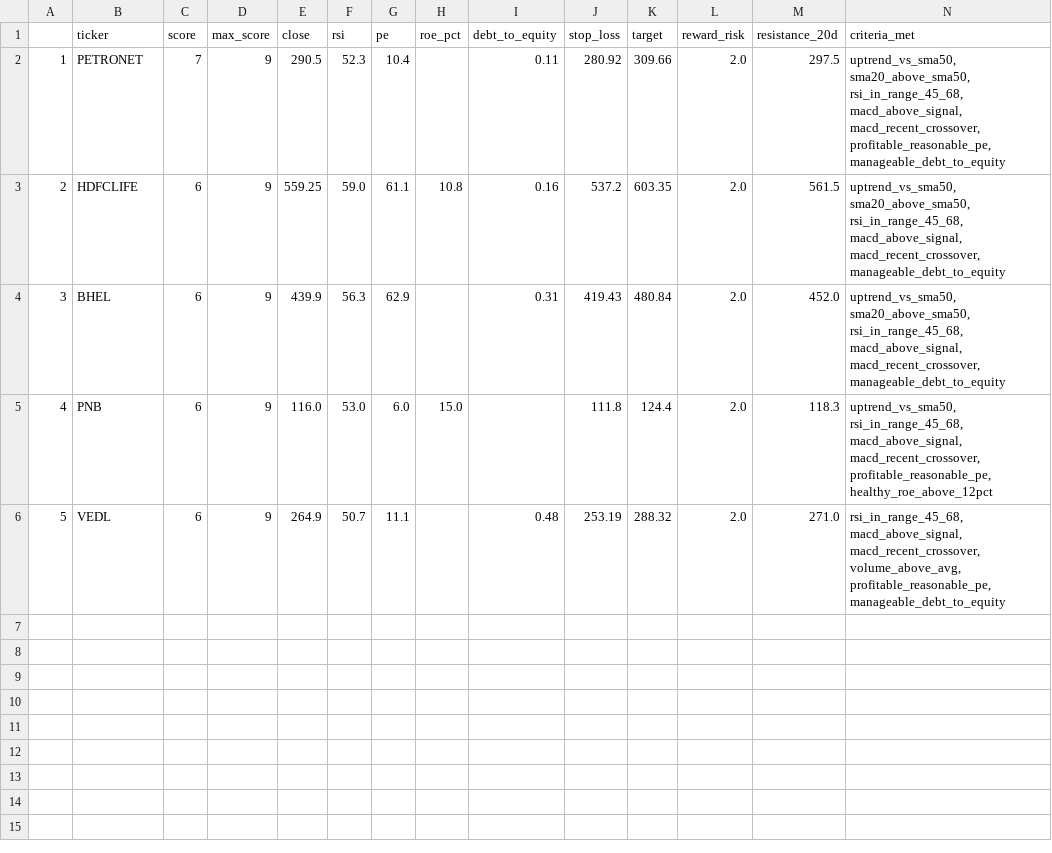
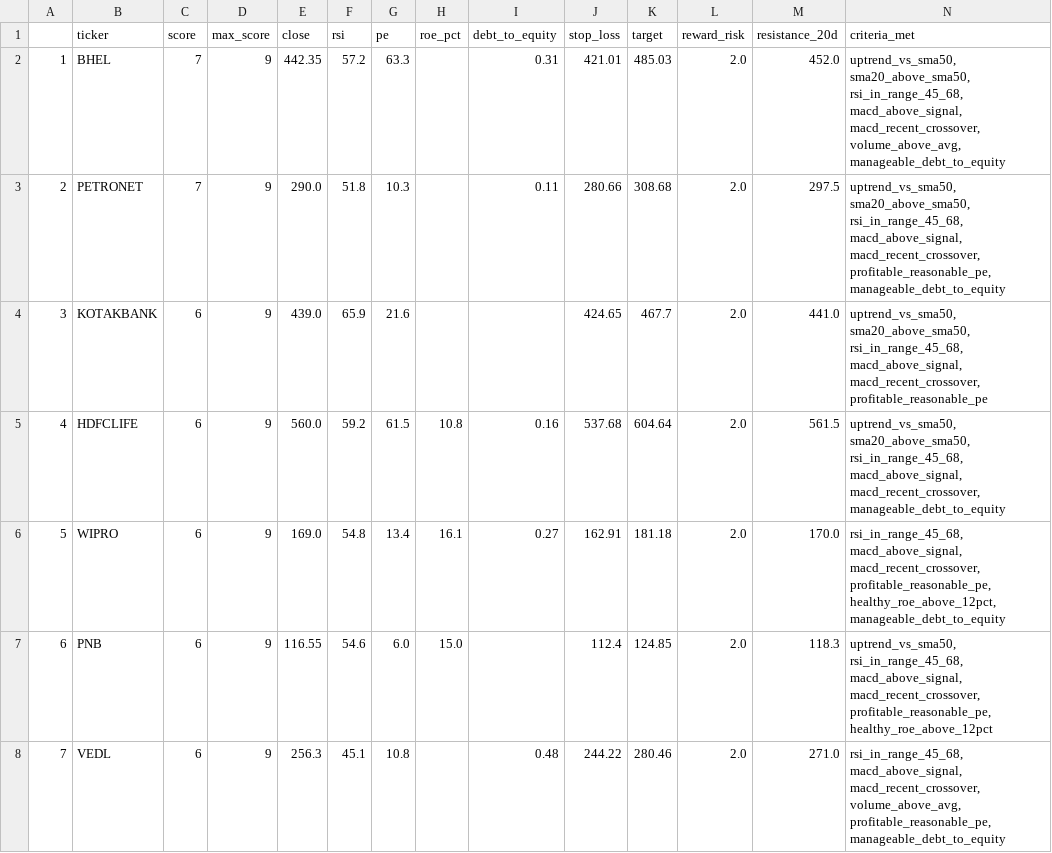
Before and after one commit to PankajK032/MyProject, a CSV file: latest_screen.csv, drawn as a sheet; removed rows and columns are numbered as before the commit, all else as after; the diff names each change by its address in the sheet, - before the commit and + after, or states it on an @@ line.

```diff
--- a/latest_screen.csv
+++ b/latest_screen.csv
+row 2: 1 | BHEL | 7 | 9 | 442.35 | 57.2 | 63.3 |  | 0.31 | 421.01 | 485.03 | 2.0 | 452.0 | uptrend_vs_sma50, sma20_above_sma50, rsi_in_range_45_68, macd_above_signal, macd_recent_crossover, volume_above_avg, manageable_debt_to_equity
@@ column A renumbered from row 3 down @@
-E3 (close): 290.5
+E3 (close): 290.0
-F3 (rsi): 52.3
+F3 (rsi): 51.8
-G3 (pe): 10.4
+G3 (pe): 10.3
-J3 (stop_loss): 280.92
+J3 (stop_loss): 280.66
-K3 (target): 309.66
+K3 (target): 308.68
+row 4: 3 | KOTAKBANK | 6 | 9 | 439.0 | 65.9 | 21.6 |  |  | 424.65 | 467.7 | 2.0 | 441.0 | uptrend_vs_sma50, sma20_above_sma50, rsi_in_range_45_68, macd_above_signal, macd_recent_crossover, profitable_reasonable_pe
-E5 (close): 559.25
+E5 (close): 560.0
-F5 (rsi): 59.0
+F5 (rsi): 59.2
-G5 (pe): 61.1
+G5 (pe): 61.5
-J5 (stop_loss): 537.2
+J5 (stop_loss): 537.68
-K5 (target): 603.35
+K5 (target): 604.64
-row 4: 3 | BHEL | 6 | 9 | 439.9 | 56.3 | 62.9 |  | 0.31 | 419.43 | 480.84 | 2.0 | 452.0 | uptrend_vs_sma50, sma20_above_sma50, rsi_in_range_45_68, macd_above_signal, macd_recent_crossover, manageable_debt_to_equity
+row 6: 5 | WIPRO | 6 | 9 | 169.0 | 54.8 | 13.4 | 16.1 | 0.27 | 162.91 | 181.18 | 2.0 | 170.0 | rsi_in_range_45_68, macd_above_signal, macd_recent_crossover, profitable_reasonable_pe, healthy_roe_above_12pct, manageable_debt_to_equity
-E7 (close): 116.0
+E7 (close): 116.55
-F7 (rsi): 53.0
+F7 (rsi): 54.6
-J7 (stop_loss): 111.8
+J7 (stop_loss): 112.4
-K7 (target): 124.4
+K7 (target): 124.85
-E8 (close): 264.9
+E8 (close): 256.3
-F8 (rsi): 50.7
+F8 (rsi): 45.1
-G8 (pe): 11.1
+G8 (pe): 10.8
-J8 (stop_loss): 253.19
+J8 (stop_loss): 244.22
-K8 (target): 288.32
+K8 (target): 280.46
```
Also changed, not shown: 1 other file.
